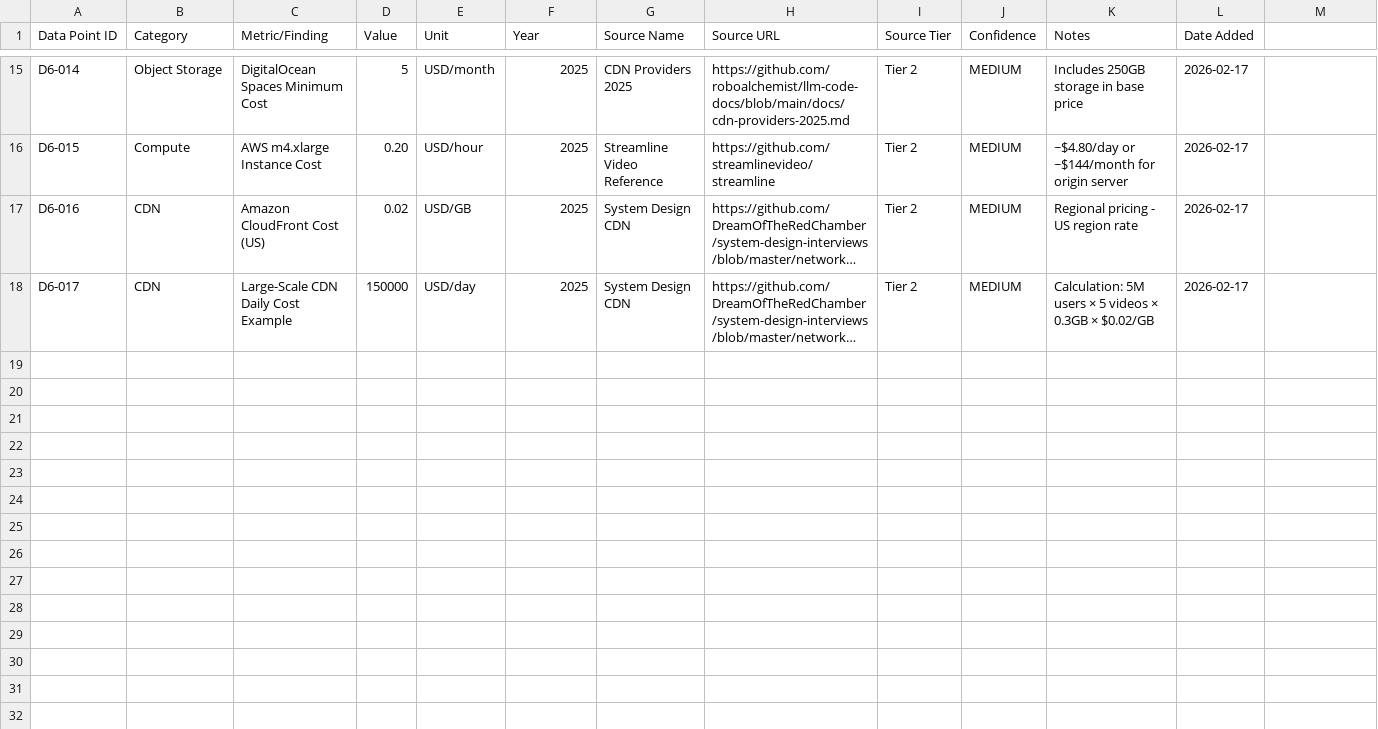
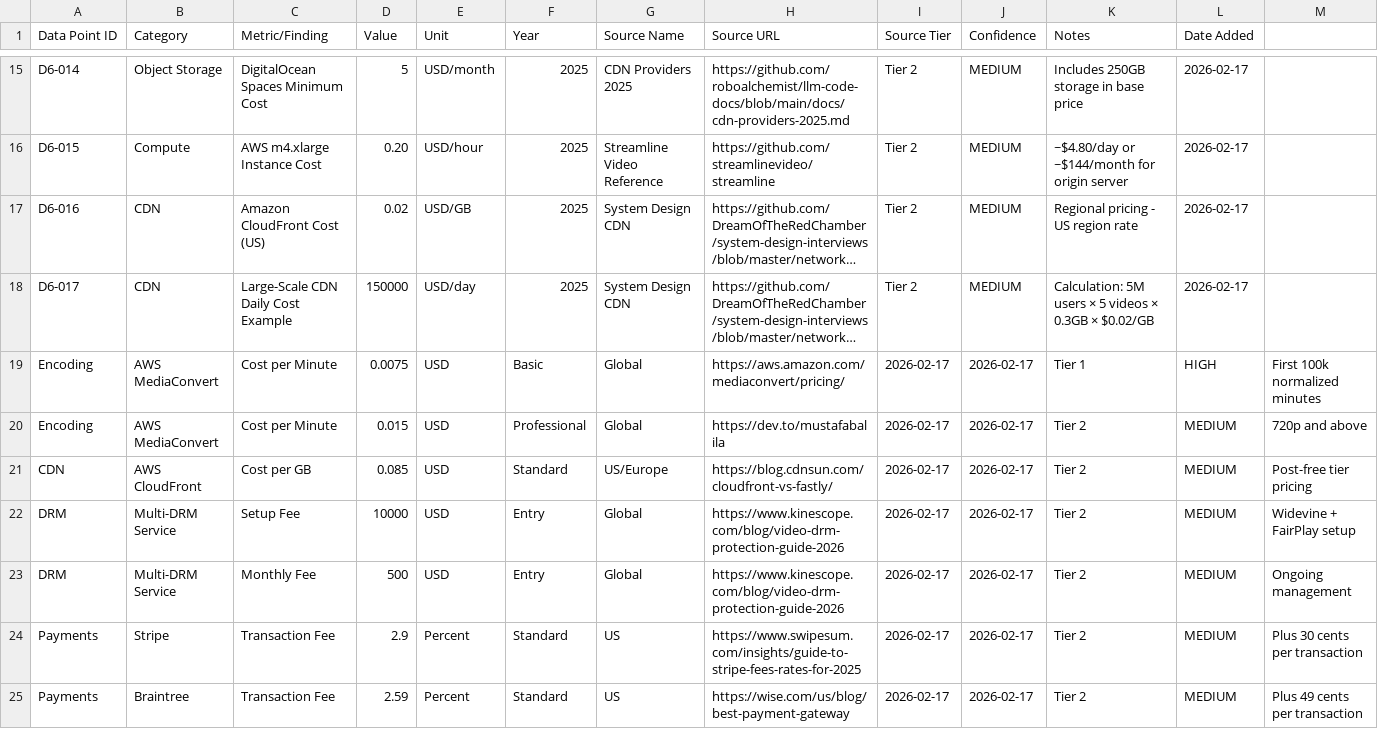
Before and after one commit to PanchalRoshan/streaming-ott, a CSV file: research_output/domain6_infrastructure_costs.csv, drawn as a sheet; only a part is shown, gaps mark what is left out; long unchanged cells end in …; the diff names each change by its address in the sheet, - before the commit and + after, or states it on an @@ line.

Commit message:
Completed Phase 3 research for Business Models, Competitive Intelligence, Technology Disruption, and Infrastructure Costs. Resolved knowledge gaps and contradictions. Generated synthesis report.

```diff
--- a/research_output/domain6_infrastructure_costs.csv
+++ b/research_output/domain6_infrastructure_costs.csv
+row 19: Encoding | AWS MediaConvert | Cost per Minute | 0.0075 | USD | Basic | Global | https://aws.amazon.com/mediaconvert/pricing/ | 2026-02-17 | 2026-02-17 | Tier 1 | HIGH | First 100k normalized minutes
+row 20: Encoding | AWS MediaConvert | Cost per Minute | 0.015 | USD | Professional | Global | https://dev.to/mustafabalila | 2026-02-17 | 2026-02-17 | Tier 2 | MEDIUM | 720p and above
+row 21: CDN | AWS CloudFront | Cost per GB | 0.085 | USD | Standard | US/Europe | https://blog.cdnsun.com/cloudfront-vs-fastly/ | 2026-02-17 | 2026-02-17 | Tier 2 | MEDIUM | Post-free tier pricing
+row 22: DRM | Multi-DRM Service | Setup Fee | 10000 | USD | Entry | Global | https://www.kinescope.com/blog/video-drm-protection-guide-2026 | 2026-02-17 | 2026-02-17 | Tier 2 | MEDIUM | Widevine + FairPlay setup
+row 23: DRM | Multi-DRM Service | Monthly Fee | 500 | USD | Entry | Global | https://www.kinescope.com/blog/video-drm-protection-guide-2026 | 2026-02-17 | 2026-02-17 | Tier 2 | MEDIUM | Ongoing management
+row 24: Payments | Stripe | Transaction Fee | 2.9 | Percent | Standard | US | https://www.swipesum.com/insights/guide-to-stripe-fees-rates-for-2025 | 2026-02-17 | 2026-02-17 | Tier 2 | MEDIUM | Plus 30 cents per transaction
+row 25: Payments | Braintree | Transaction Fee | 2.59 | Percent | Standard | US | https://wise.com/us/blog/best-payment-gateway | 2026-02-17 | 2026-02-17 | Tier 2 | MEDIUM | Plus 49 cents per transaction
```
Also changed, not shown: research_output/domain1_technology.csv, research_output/domain3_competitive_intel.csv, 12 other files.
